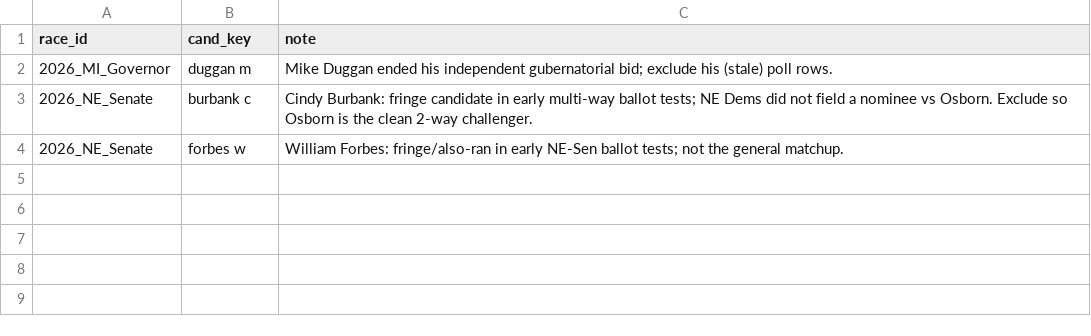
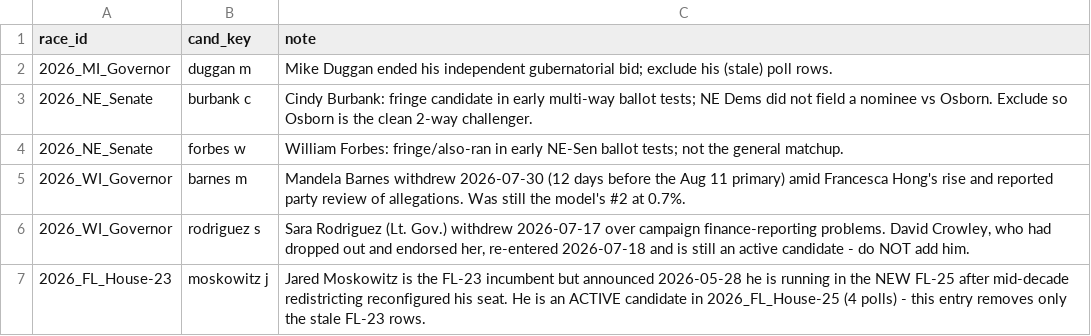
Before and after one commit to pjmerica/Polls-prediction-model, a CSV file: data/dropped_out_2026.csv, drawn as a sheet.

```diff
--- a/data/dropped_out_2026.csv
+++ b/data/dropped_out_2026.csv
@@ -4 +4,4 @@ race_id,cand_key,note
 2026_NE_Senate,forbes w,"William Forbes: fringe/also-ran in early NE-Sen ballot tests; not the general matchup."
+2026_WI_Governor,barnes m,"Mandela Barnes withdrew 2026-07-30 (12 days before the Aug 11 primary) amid Francesca Hong's rise and reported party review of allegations. Was still the model's #2 at 0.7%."
+2026_WI_Governor,rodriguez s,"Sara Rodriguez (Lt. Gov.) withdrew 2026-07-17 over campaign finance-reporting problems. David Crowley, who had dropped out and endorsed her, re-entered 2026-07-18 and is still an active candidate - do NOT add him."
+2026_FL_House-23,moskowitz j,"Jared Moskowitz is the FL-23 incumbent but announced 2026-05-28 he is running in the NEW FL-25 after mid-decade redistricting reconfigured his seat. He is an ACTIVE candidate in 2026_FL_House-25 (4 polls) - this entry removes only the stale FL-23 rows."
```
Also changed, not shown: data/macro_monthly.csv, 8 other files.
